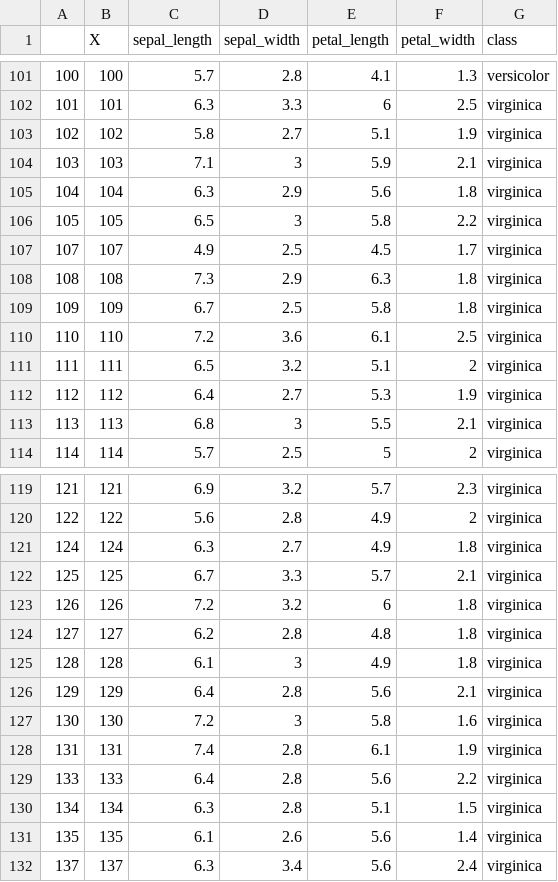
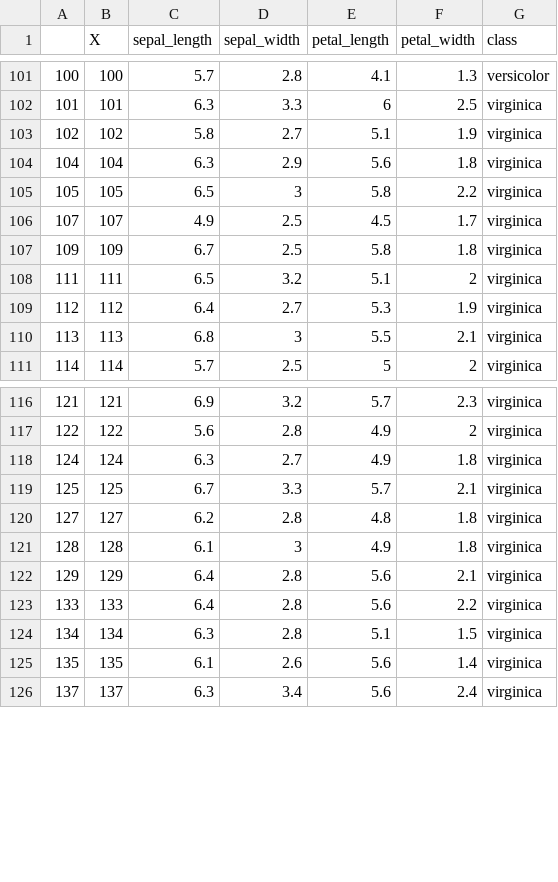
Before and after one commit to booysej/ds-personal, a CSV file: Ploomber/examples/example1-r/output/clean.csv, drawn as a sheet; only a part is shown, gaps mark what is left out.

```diff
--- a/Ploomber/examples/example1-r/output/clean.csv
+++ b/Ploomber/examples/example1-r/output/clean.csv
@@ -103,3 +103,2 @@
 "102",102,5.8,2.7,5.1,1.9,"virginica"
-"103",103,7.1,3,5.9,2.1,"virginica"
 "104",104,6.3,2.9,5.6,1.8,"virginica"
@@ -107,5 +106,3 @@
 "107",107,4.9,2.5,4.5,1.7,"virginica"
-"108",108,7.3,2.9,6.3,1.8,"virginica"
 "109",109,6.7,2.5,5.8,1.8,"virginica"
-"110",110,7.2,3.6,6.1,2.5,"virginica"
 "111",111,6.5,3.2,5.1,2,"virginica"
@@ -122,3 +119,2 @@
 "125",125,6.7,3.3,5.7,2.1,"virginica"
-"126",126,7.2,3.2,6,1.8,"virginica"
 "127",127,6.2,2.8,4.8,1.8,"virginica"
@@ -126,4 +122,2 @@
 "129",129,6.4,2.8,5.6,2.1,"virginica"
-"130",130,7.2,3,5.8,1.6,"virginica"
-"131",131,7.4,2.8,6.1,1.9,"virginica"
 "133",133,6.4,2.8,5.6,2.2,"virginica"
```
Also changed, not shown: 22 other files.
